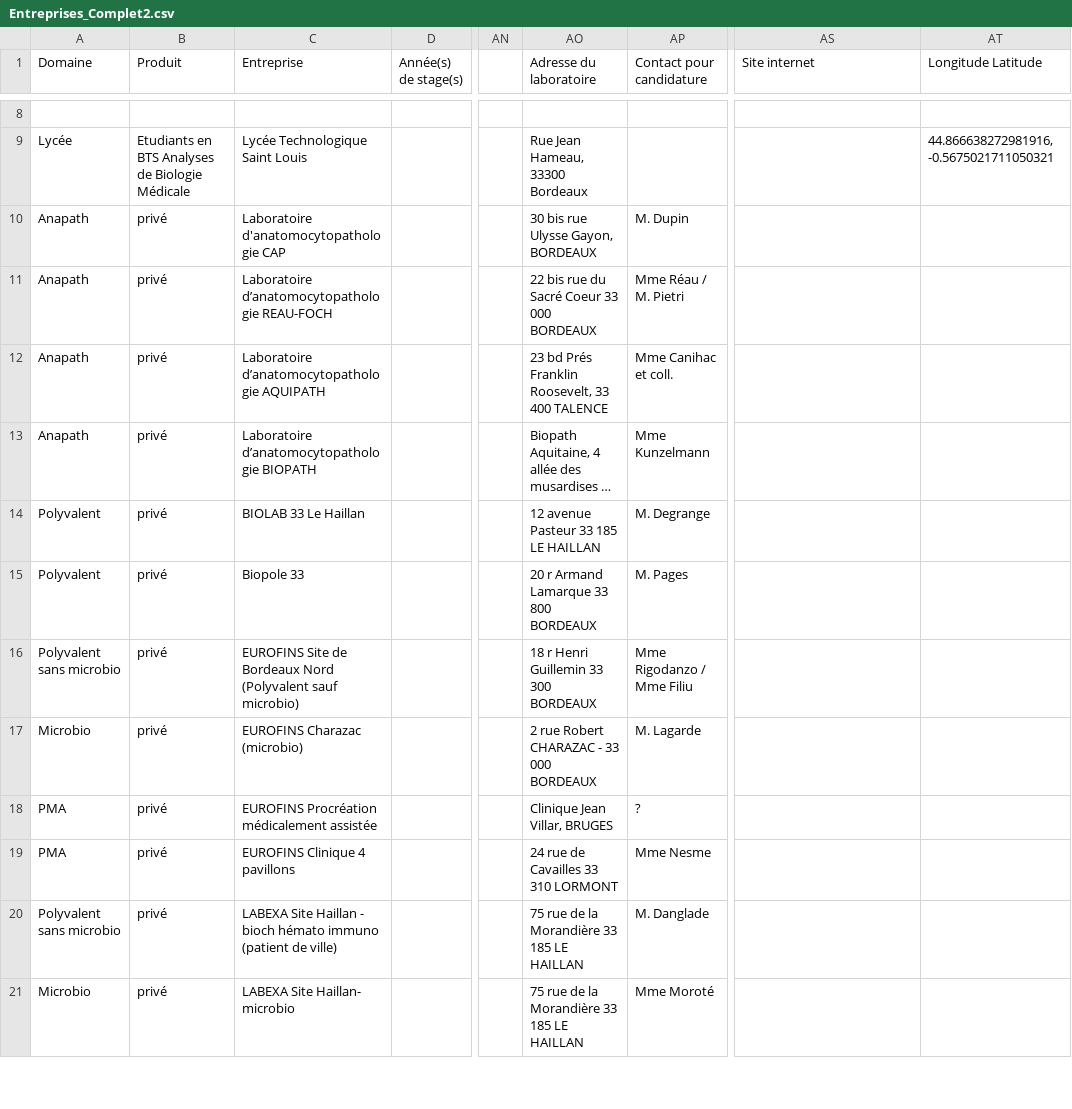
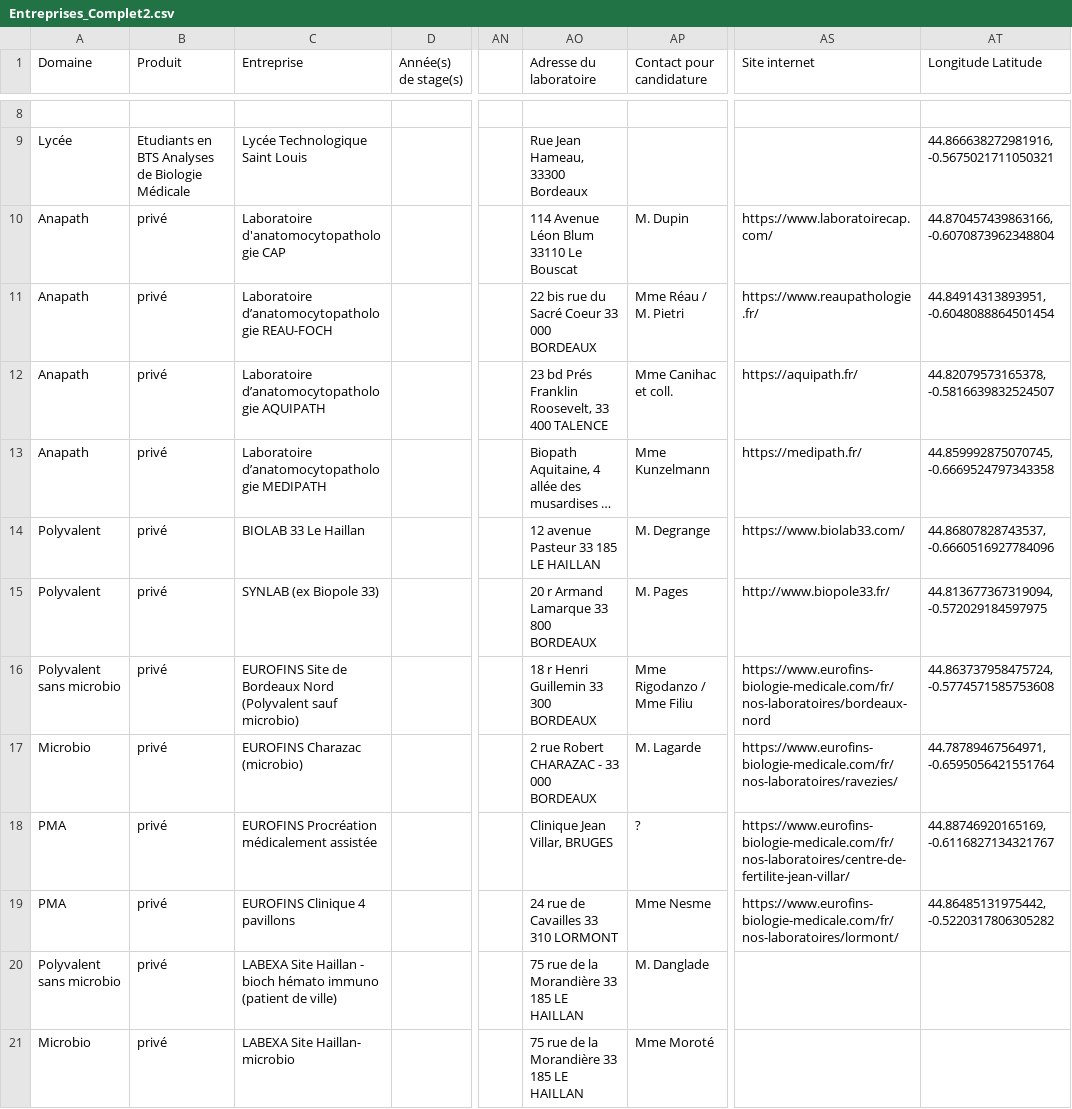
Before and after one commit to Steno753/lieux-de-stages-BTS-ABM-Bdx, a CSV file: Entreprises_Complet2.csv, drawn as a sheet; only a part is shown, gaps mark what is left out; long unchanged cells end in …; the diff names each change by its address in the sheet, - before the commit and + after, or states it on an @@ line.

Commit message:
Add files via upload

```diff
--- a/Entreprises_Complet2.csv
+++ b/Entreprises_Complet2.csv
-AO10 (Adresse du laboratoire): 30 bis rue Ulysse Gayon, BORDEAUX
+AO10 (Adresse du laboratoire): 114 Avenue Léon Blum 33110 Le Bouscat
-AS10 (Site internet): (empty)
+AS10 (Site internet): https://www.laboratoirecap.com/
-AT10 (Longitude Latitude): (empty)
+AT10 (Longitude Latitude): 44.870457439863166, -0.6070873962348804
-AS11 (Site internet): (empty)
+AS11 (Site internet): https://www.reaupathologie.fr/
-AT11 (Longitude Latitude): (empty)
+AT11 (Longitude Latitude): 44.84914313893951, -0.6048088864501454
-AS12 (Site internet): (empty)
+AS12 (Site internet): https://aquipath.fr/
-AT12 (Longitude Latitude): (empty)
+AT12 (Longitude Latitude): 44.82079573165378, -0.5816639832524507
-C13 (Entreprise): Laboratoire d’anatomocytopathologie BIOPATH
+C13 (Entreprise): Laboratoire d’anatomocytopathologie MEDIPATH
-AS13 (Site internet): (empty)
+AS13 (Site internet): https://medipath.fr/
-AT13 (Longitude Latitude): (empty)
+AT13 (Longitude Latitude): 44.859992875070745, -0.6669524797343358
-AS14 (Site internet): (empty)
+AS14 (Site internet): https://www.biolab33.com/
-AT14 (Longitude Latitude): (empty)
+AT14 (Longitude Latitude): 44.86807828743537, -0.6660516927784096
-C15 (Entreprise): Biopole 33
+C15 (Entreprise): SYNLAB (ex Biopole 33)
-AS15 (Site internet): (empty)
+AS15 (Site internet): http://www.biopole33.fr/
-AT15 (Longitude Latitude): (empty)
+AT15 (Longitude Latitude): 44.813677367319094, -0.572029184597975
-AS16 (Site internet): (empty)
+AS16 (Site internet): https://www.eurofins-biologie-medicale.com/fr/nos-laboratoires/bordeaux-nord
-AT16 (Longitude Latitude): (empty)
+AT16 (Longitude Latitude): 44.863737958475724, -0.5774571585753608
-AS17 (Site internet): (empty)
+AS17 (Site internet): https://www.eurofins-biologie-medicale.com/fr/nos-laboratoires/ravezies/
-AT17 (Longitude Latitude): (empty)
+AT17 (Longitude Latitude): 44.78789467564971, -0.6595056421551764
-AS18 (Site internet): (empty)
+AS18 (Site internet): https://www.eurofins-biologie-medicale.com/fr/nos-laboratoires/centre-de-fertilite-jean-villar/
-AT18 (Longitude Latitude): (empty)
+AT18 (Longitude Latitude): 44.88746920165169, -0.6116827134321767
-AS19 (Site internet): (empty)
+AS19 (Site internet): https://www.eurofins-biologie-medicale.com/fr/nos-laboratoires/lormont/
-AT19 (Longitude Latitude): (empty)
+AT19 (Longitude Latitude): 44.86485131975442, -0.5220317806305282
```
